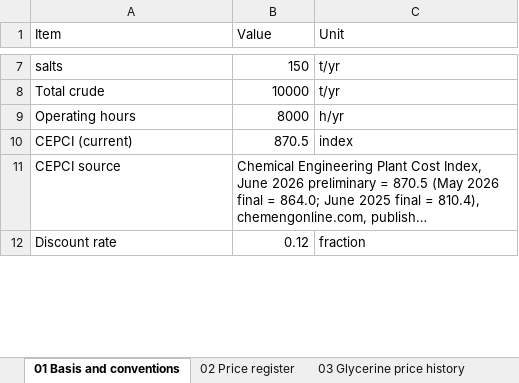
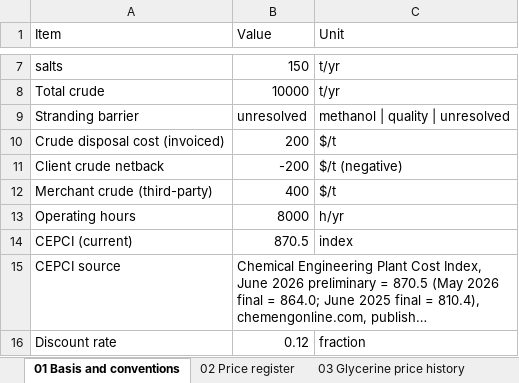
Before and after one commit to msk325-wq/cheme4320, an Excel workbook: outputs/glycerol_TEA.xlsx, sheet 01 Basis and conventions, drawn as a sheet; only a part is shown, gaps mark what is left out; long unchanged cells end in …; values as stored, in another font and other column widths than the file's, no borders; the diff covers the shown part only; the diff names each change by its address in the sheet, - before the commit and + after, or states it on an @@ line.

```diff
--- a/outputs/glycerol_TEA.xlsx (sheet 01 Basis and conventions)
+++ b/outputs/glycerol_TEA.xlsx (sheet 01 Basis and conventions)
+row 9: Stranding barrier | unresolved | methanol | quality | unresolved
+row 10: Crude disposal cost (invoiced) | 200 | $/t
+row 11: Client crude netback | -200 | $/t (negative)
+row 12: Merchant crude (third-party) | 400 | $/t
```
Also changed, not shown: 2 edited cells elsewhere in this sheet, sheet 09 Cash flows, sheet 05 Pass 2 screen, sheet 13 Tornado C1, sheet 12 Tornado E3, sheet 02 Price register, sheet 10 Capacity sweep, 7 more sheets, 11 other files.
